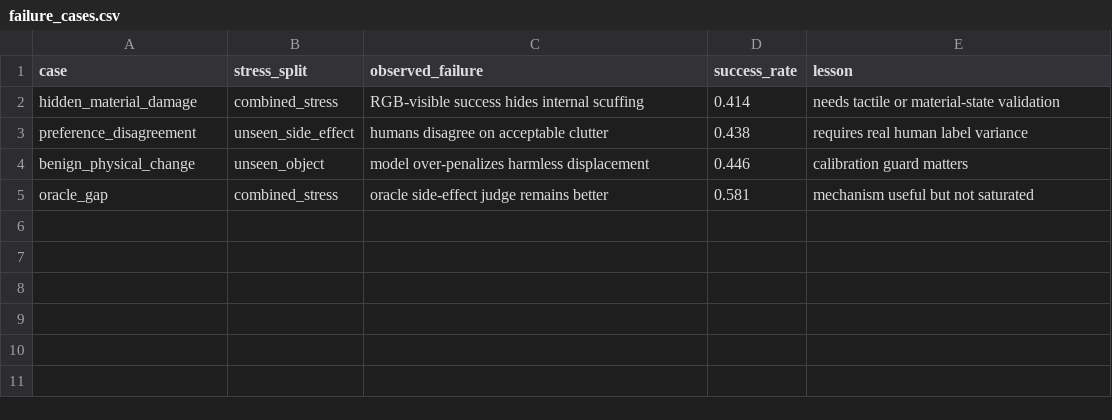
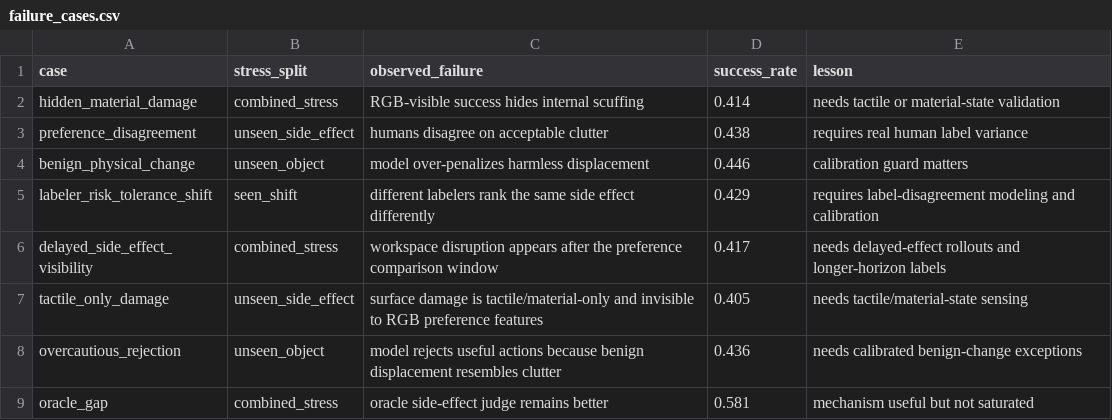
Before and after one commit to Jason-Wang313/112_preference_learning_physical_side_effects, a CSV file: results/failure_cases.csv, drawn as a sheet.

```diff
--- a/results/failure_cases.csv
+++ b/results/failure_cases.csv
@@ -4,2 +4,6 @@ preference_disagreement,unseen_side_effect,humans disagree on acceptable clutter
 benign_physical_change,unseen_object,model over-penalizes harmless displacement,0.446,calibration guard matters
+labeler_risk_tolerance_shift,seen_shift,different labelers rank the same side effect differently,0.429,requires label-disagreement modeling and calibration
+delayed_side_effect_visibility,combined_stress,workspace disruption appears after the preference comparison window,0.417,needs delayed-effect rollouts and longer-horizon labels
+tactile_only_damage,unseen_side_effect,surface damage is tactile/material-only and invisible to RGB preference features,0.405,needs tactile/material-state sensing
+overcautious_rejection,unseen_object,model rejects useful actions because benign displacement resembles clutter,0.436,needs calibrated benign-change exceptions
 oracle_gap,combined_stress,oracle side-effect judge remains better,0.581,mechanism useful but not saturated
```
Also changed, not shown: 19 other files.
